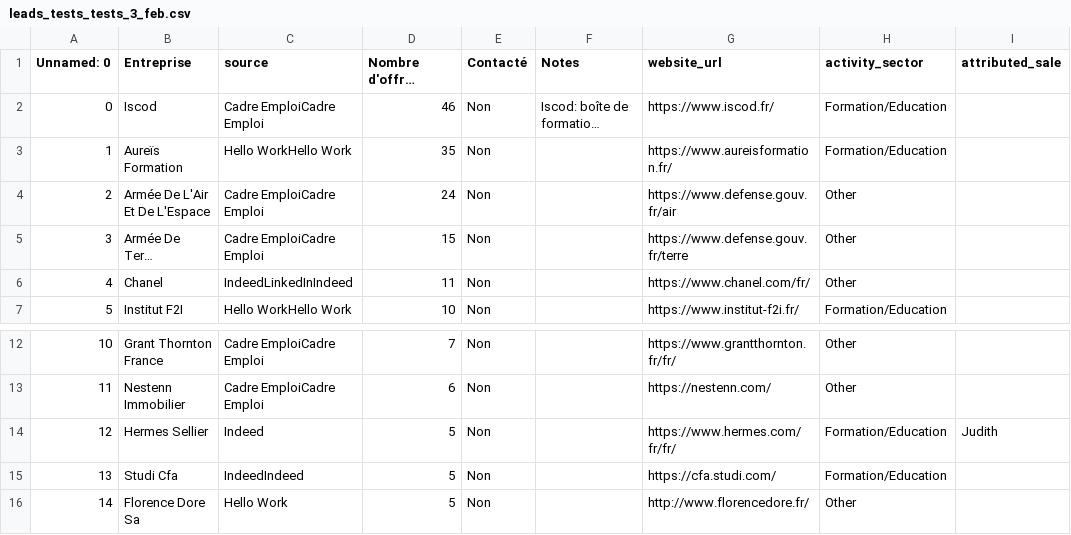
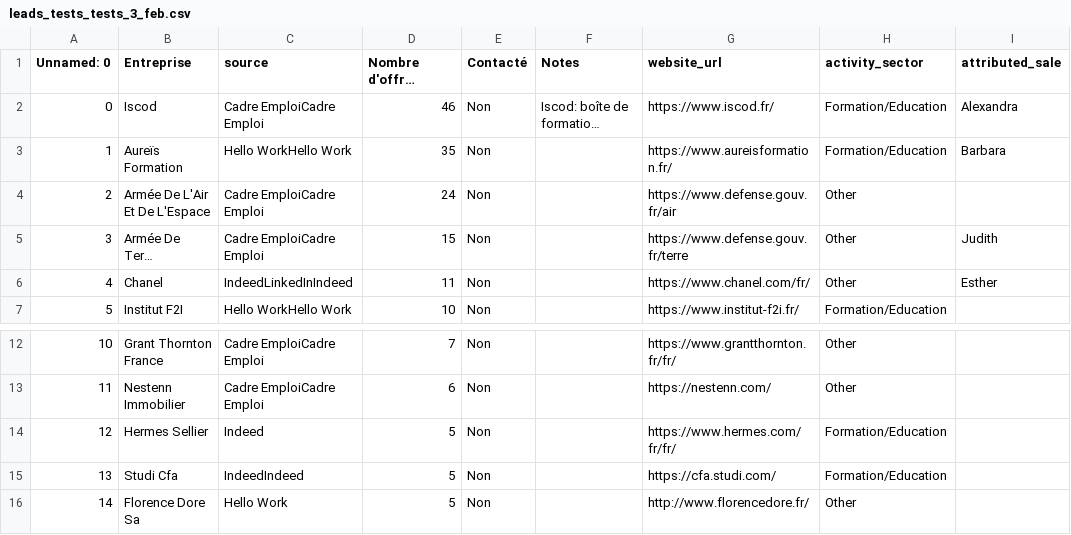
Before and after one commit to Algorithm-Dimension/AI-leads, a CSV file: data/leads_tests_tests_3_feb.csv, drawn as a sheet; only a part is shown, gaps mark what is left out; long unchanged cells end in …; the diff names each change by its address in the sheet, - before the commit and + after, or states it on an @@ line.

```diff
--- a/data/leads_tests_tests_3_feb.csv
+++ b/data/leads_tests_tests_3_feb.csv
-I2 (attributed_sale): (empty)
+I2 (attributed_sale): Alexandra
-I3 (attributed_sale): (empty)
+I3 (attributed_sale): Barbara
-I5 (attributed_sale): (empty)
+I5 (attributed_sale): Judith
-I6 (attributed_sale): (empty)
+I6 (attributed_sale): Esther
-I14 (attributed_sale): Judith
+I14 (attributed_sale): (empty)
```
Also changed, not shown: data/table_companies.csv, 2 other files.
